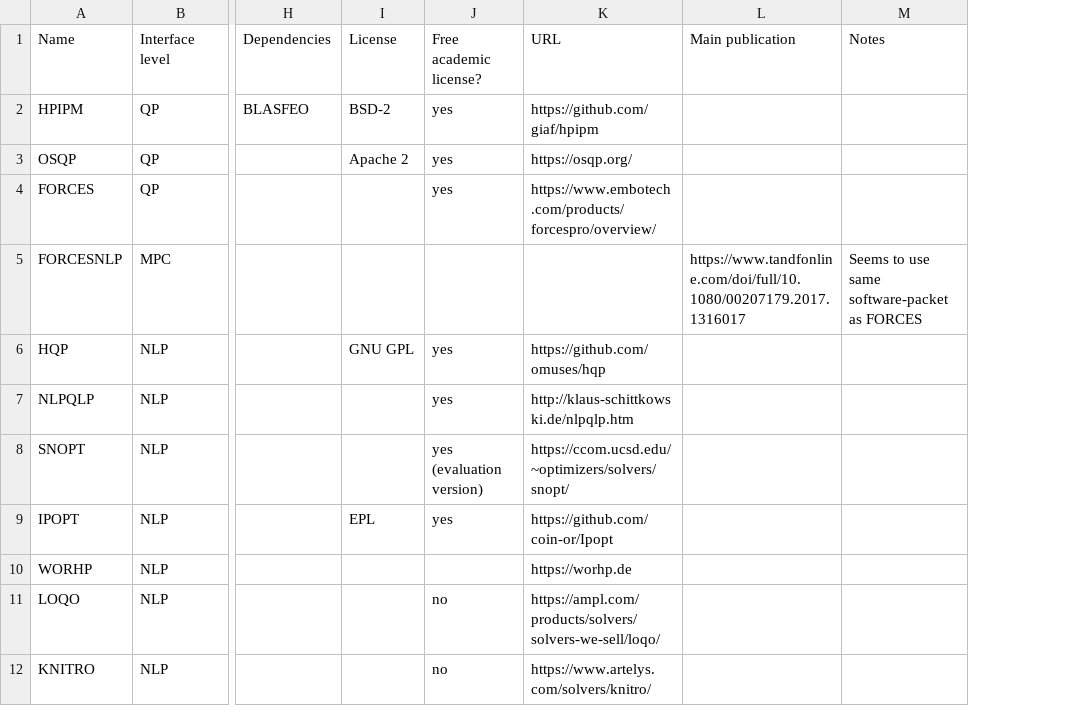
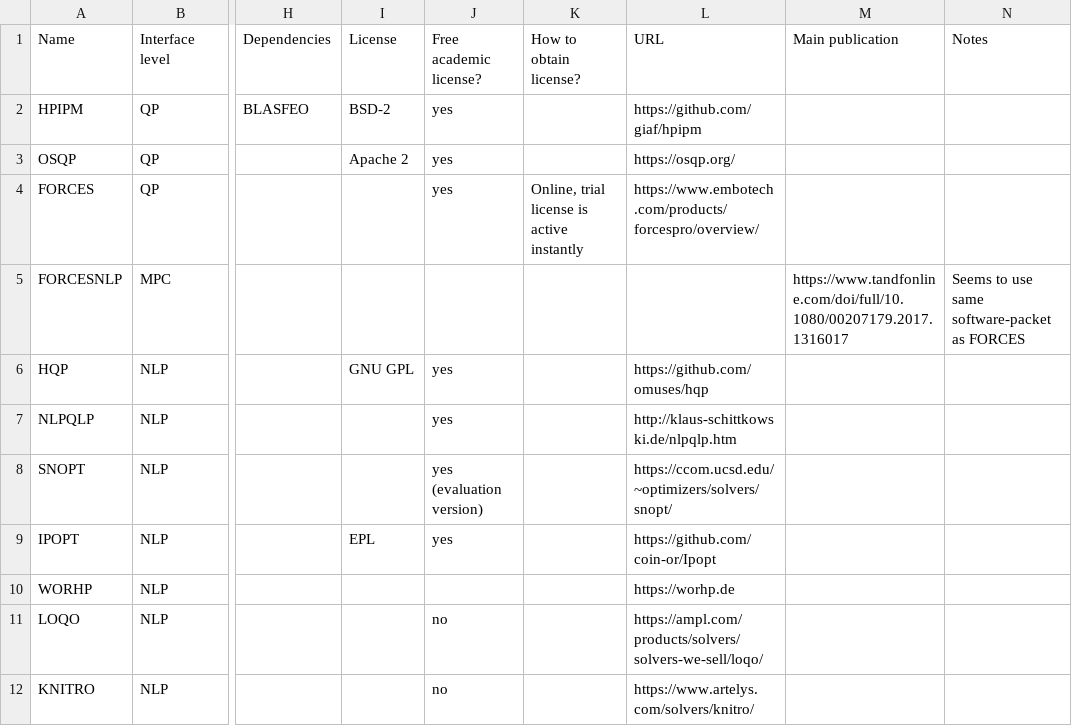
Before and after one commit to meco-group/dynamic_optimization_inventory, a CSV file: list.csv, drawn as a sheet; only a part is shown, gaps mark what is left out; the diff names each change by its address in the sheet, - before the commit and + after, or states it on an @@ line.

Commit message:
Add obtaining license column

```diff
--- a/list.csv
+++ b/list.csv
+column K (How to obtain license?), row 4: Online, trial license is active instantly
```
